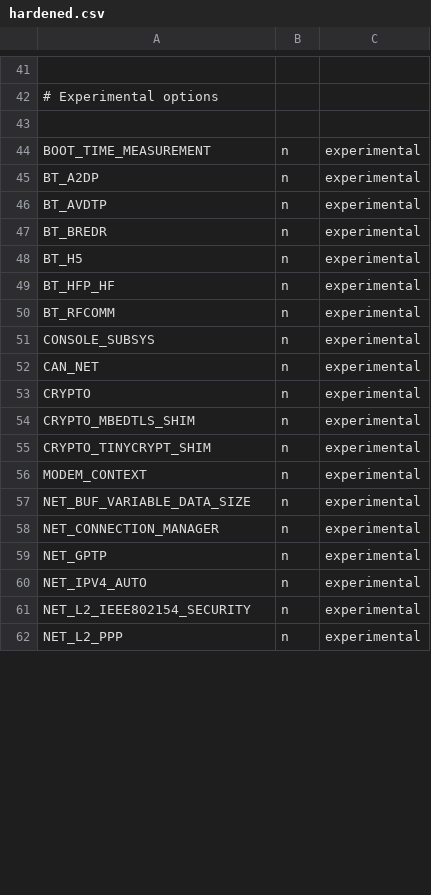
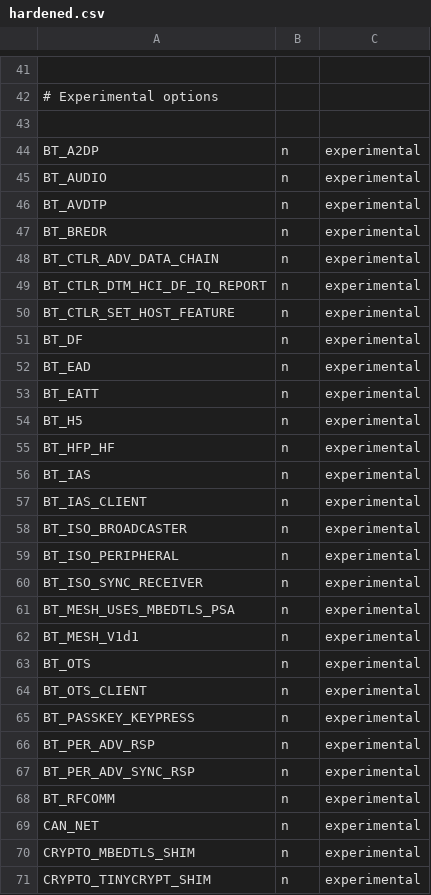
Before and after one commit to phytec/zephyr-phytec, a CSV file: scripts/kconfig/hardened.csv, drawn as a sheet; only a part is shown, gaps mark what is left out; the shorter side is filled out with more unchanged rows; removed rows and columns are numbered as before the commit, all else as after; the diff covers the shown part only; the diff names each change by its address in the sheet, - before the commit and + after, or states it on an @@ line.

Commit message:
security: hardening: Update experimental features
Update all experimental features on Zephyr. Remove outadated and
added new ones.

Signed-off-by: Flavio Ceolin <flavio.ceolin@intel.com>

```diff
--- a/scripts/kconfig/hardened.csv
+++ b/scripts/kconfig/hardened.csv
-row 44: BOOT_TIME_MEASUREMENT | n | experimental
+row 45: BT_AUDIO | n | experimental
+row 48: BT_CTLR_ADV_DATA_CHAIN | n | experimental
+row 49: BT_CTLR_DTM_HCI_DF_IQ_REPORT | n | experimental
+row 50: BT_CTLR_SET_HOST_FEATURE | n | experimental
+row 51: BT_DF | n | experimental
+row 52: BT_EAD | n | experimental
+row 53: BT_EATT | n | experimental
+row 56: BT_IAS | n | experimental
+row 57: BT_IAS_CLIENT | n | experimental
+row 58: BT_ISO_BROADCASTER | n | experimental
+row 59: BT_ISO_PERIPHERAL | n | experimental
+row 60: BT_ISO_SYNC_RECEIVER | n | experimental
+row 61: BT_MESH_USES_MBEDTLS_PSA | n | experimental
+row 62: BT_MESH_V1d1 | n | experimental
+row 63: BT_OTS | n | experimental
+row 64: BT_OTS_CLIENT | n | experimental
+row 65: BT_PASSKEY_KEYPRESS | n | experimental
+row 66: BT_PER_ADV_RSP | n | experimental
+row 67: BT_PER_ADV_SYNC_RSP | n | experimental
-row 51: CONSOLE_SUBSYS | n | experimental
-row 53: CRYPTO | n | experimental
```
Also changed, not shown: 30 added rows, 3 removed rows and 6 edited cells elsewhere in this file.
